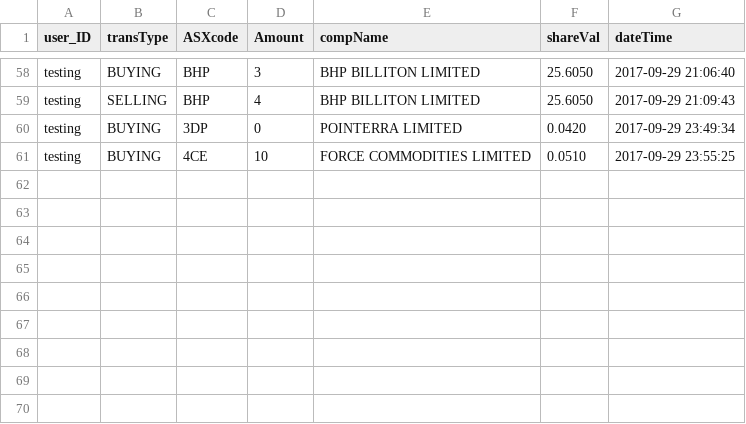
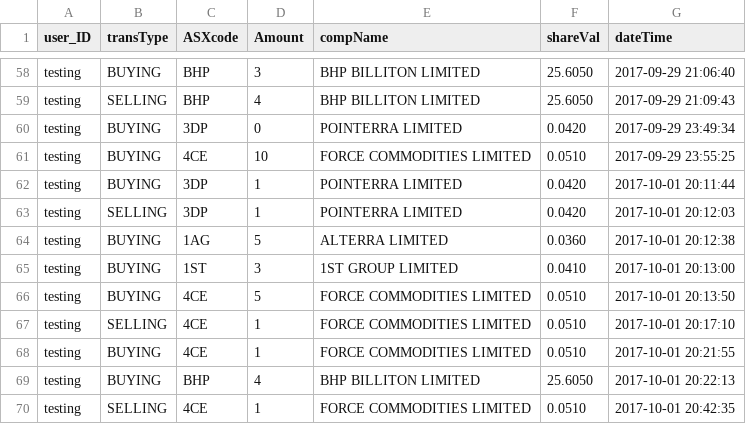
Before and after one commit to rmit-s3543824-jayden-joyce/Programming-Project-1, a CSV file: PP1A/src/main/resources/public/csv/TransactionLog.csv, drawn as a sheet; only a part is shown, gaps mark what is left out; the diff names each change by its address in the sheet, - before the commit and + after, or states it on an @@ line.

Commit message:
fixed some minor bugs for display variable names and selling from transactionAcounts page

```diff
--- a/PP1A/src/main/resources/public/csv/TransactionLog.csv
+++ b/PP1A/src/main/resources/public/csv/TransactionLog.csv
+row 62: testing | BUYING | 3DP | 1 | POINTERRA LIMITED | 0.0420 | 2017-10-01 20:11:44
+row 63: testing | SELLING | 3DP | 1 | POINTERRA LIMITED | 0.0420 | 2017-10-01 20:12:03
+row 64: testing | BUYING | 1AG | 5 | ALTERRA LIMITED | 0.0360 | 2017-10-01 20:12:38
+row 65: testing | BUYING | 1ST | 3 | 1ST GROUP LIMITED | 0.0410 | 2017-10-01 20:13:00
+row 66: testing | BUYING | 4CE | 5 | FORCE COMMODITIES LIMITED | 0.0510 | 2017-10-01 20:13:50
+row 67: testing | SELLING | 4CE | 1 | FORCE COMMODITIES LIMITED | 0.0510 | 2017-10-01 20:17:10
+row 68: testing | BUYING | 4CE | 1 | FORCE COMMODITIES LIMITED | 0.0510 | 2017-10-01 20:21:55
+row 69: testing | BUYING | BHP | 4 | BHP BILLITON LIMITED | 25.6050 | 2017-10-01 20:22:13
+row 70: testing | SELLING | 4CE | 1 | FORCE COMMODITIES LIMITED | 0.0510 | 2017-10-01 20:42:35
```
Also changed, not shown: PP1A/src/main/resources/public/csv/ASXListedCompanies.csv, PP1A/src/main/resources/public/csv/sharesOwned.csv, 3 other files.
